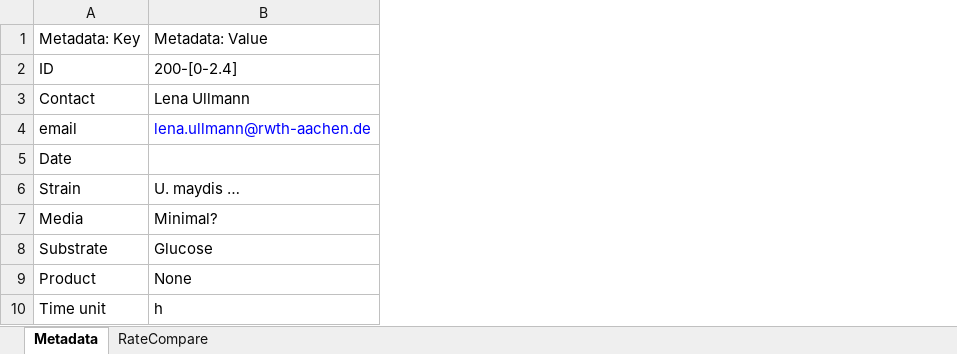
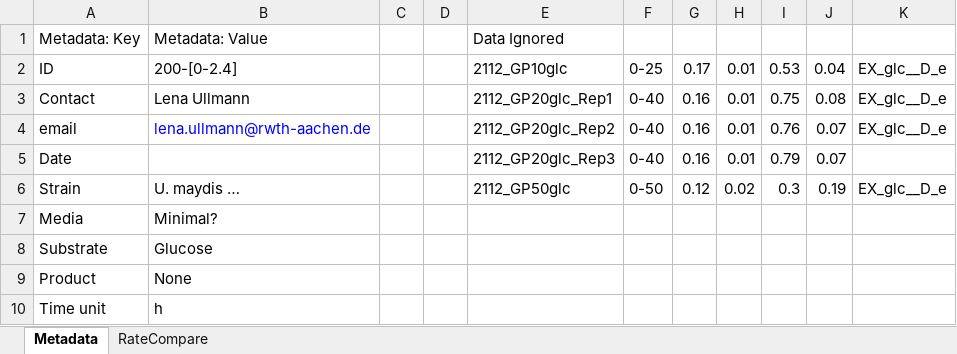
Before and after one commit to iAMB-RWTH-Aachen/Ustilago_maydis-GEM, an Excel workbook: data/GrowthRates/RatesCompare.xlsx, sheet Metadata, drawn as a sheet; values as stored, in another font and other column widths than the file's, no borders; the diff names each change by its address in the sheet, - before the commit and + after, or states it on an @@ line.

```diff
--- a/data/GrowthRates/RatesCompare.xlsx (sheet Metadata)
+++ b/data/GrowthRates/RatesCompare.xlsx (sheet Metadata)
+column C, empty
+column D, empty
+column E, rows 1-6: Data Ignored | 2112_GP10glc | 2112_GP20glc_Rep1 | 2112_GP20glc_Rep2 | 2112_GP20glc_Rep3 | 2112_GP50glc
+column F, rows 2-6: 0-25 | 0-40 | 0-40 | 0-40 | 0-50
+column G, rows 2-6: 0.17 | 0.16 | 0.16 | 0.16 | 0.12
+column H, rows 2-6: 0.01 | 0.01 | 0.01 | 0.01 | 0.02
+column I, rows 2-6: 0.53 | 0.75 | 0.76 | 0.79 | 0.3
+column J, rows 2-6: 0.04 | 0.08 | 0.07 | 0.07 | 0.19
+column K, rows 2-6: EX_glc__D_e | EX_glc__D_e | EX_glc__D_e |  | EX_glc__D_e
```
Also changed, not shown: sheet RateCompare, data/GrowthRates/GrowthRates.xlsx, 33 other files.
